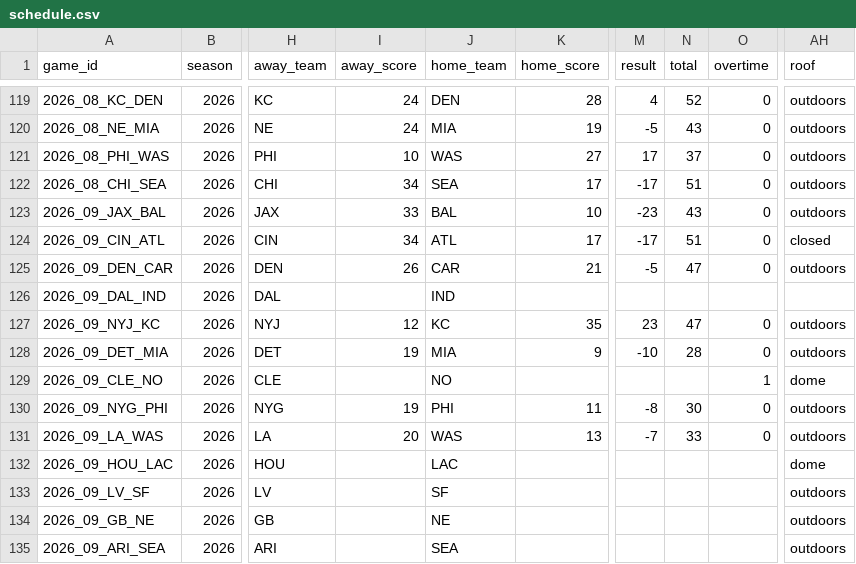
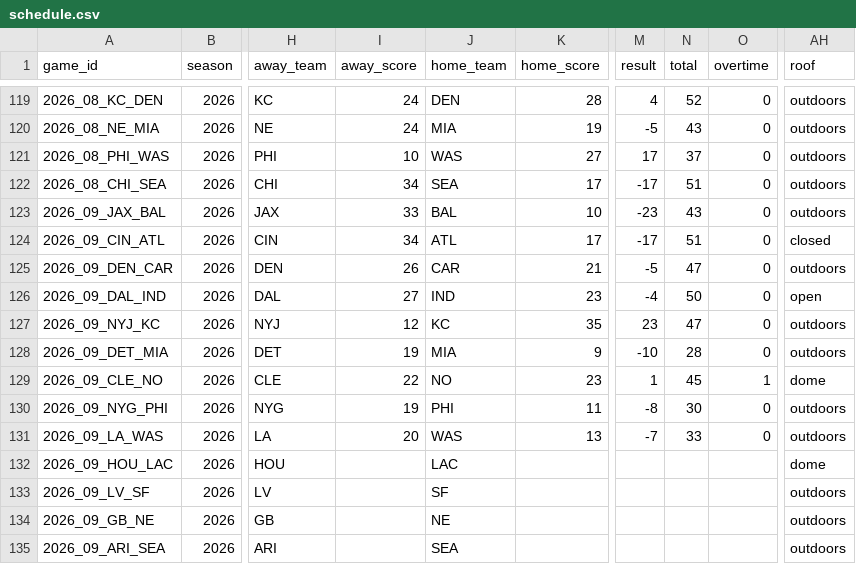
Before and after one commit to jlwin1995-alt/Bball, a CSV file: football/data/raw/schedule.csv, drawn as a sheet; only a part is shown, gaps mark what is left out; the diff names each change by its address in the sheet, - before the commit and + after, or states it on an @@ line.

```diff
--- a/football/data/raw/schedule.csv
+++ b/football/data/raw/schedule.csv
-I126 (away_score): (empty)
+I126 (away_score): 27
-K126 (home_score): (empty)
+K126 (home_score): 23
-M126 (result): (empty)
+M126 (result): -4
-N126 (total): (empty)
+N126 (total): 50
-O126 (overtime): (empty)
+O126 (overtime): 0
-AH126 (roof): (empty)
+AH126 (roof): open
-I129 (away_score): (empty)
+I129 (away_score): 22
-K129 (home_score): (empty)
+K129 (home_score): 23
-M129 (result): (empty)
+M129 (result): 1
-N129 (total): (empty)
+N129 (total): 45
```
Also changed, not shown: football/data/raw/cfb_game_lines.csv, football/data/raw/cfb_games.csv, 14 other files.
